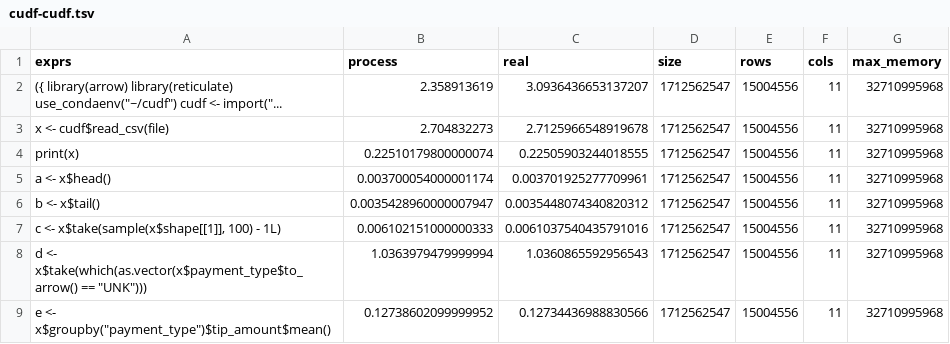
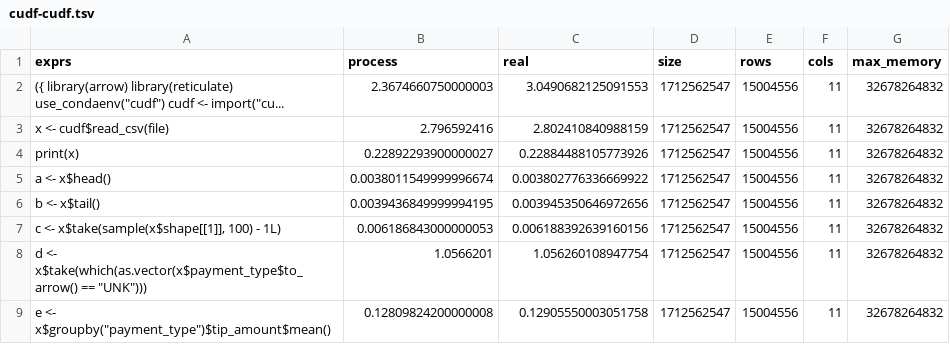
Before and after one commit to nealrichardson/vroom, a TSV file: inst/bench/taxi/cudf-cudf.tsv, drawn as a sheet.

```diff
--- a/inst/bench/taxi/cudf-cudf.tsv
+++ b/inst/bench/taxi/cudf-cudf.tsv
@@ -1,9 +1,9 @@
 exprs	process	real	size	rows	cols	max_memory
-"({ library(arrow) library(reticulate) use_condaenv(""~/cudf"") cudf <- import(""..."	2.358913619	3.0936436653137207	1712562547	15004556	11	32710995968
-x <- cudf$read_csv(file)	2.704832273	2.7125966548919678	1712562547	15004556	11	32710995968
-print(x)	0.22510179800000074	0.22505903244018555	1712562547	15004556	11	32710995968
-a <- x$head()	0.003700054000001174	0.003701925277709961	1712562547	15004556	11	32710995968
-b <- x$tail()	0.0035428960000007947	0.0035448074340820312	1712562547	15004556	11	32710995968
-c <- x$take(sample(x$shape[[1]], 100) - 1L)	0.006102151000000333	0.0061037540435791016	1712562547	15004556	11	32710995968
-"d <- x$take(which(as.vector(x$payment_type$to_arrow() == ""UNK"")))"	1.0363979479999994	1.0360865592956543	1712562547	15004556	11	32710995968
-"e <- x$groupby(""payment_type"")$tip_amount$mean()"	0.12738602099999952	0.12734436988830566	1712562547	15004556	11	32710995968
+"({ library(arrow) library(reticulate) use_condaenv(""cudf"") cudf <- import(""cu..."	2.3674660750000003	3.0490682125091553	1712562547	15004556	11	32678264832
+x <- cudf$read_csv(file)	2.796592416	2.802410840988159	1712562547	15004556	11	32678264832
+print(x)	0.22892293900000027	0.22884488105773926	1712562547	15004556	11	32678264832
+a <- x$head()	0.0038011549999996674	0.003802776336669922	1712562547	15004556	11	32678264832
+b <- x$tail()	0.0039436849999994195	0.003945350646972656	1712562547	15004556	11	32678264832
+c <- x$take(sample(x$shape[[1]], 100) - 1L)	0.006186843000000053	0.006188392639160156	1712562547	15004556	11	32678264832
+"d <- x$take(which(as.vector(x$payment_type$to_arrow() == ""UNK"")))"	1.0566201	1.056260108947754	1712562547	15004556	11	32678264832
+"e <- x$groupby(""payment_type"")$tip_amount$mean()"	0.12809824200000008	0.12905550003051758	1712562547	15004556	11	32678264832
```
Also changed, not shown: inst/bench/all_character-long.tsv, inst/bench/all_character-wide.tsv, 7 other files.
